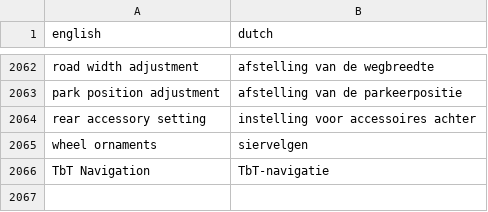
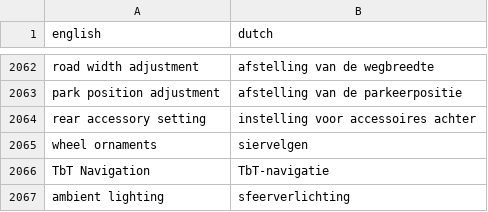
Before and after one commit to fdefoglio/Solterra, a CSV file: terminology.csv, drawn as a sheet; only a part is shown, gaps mark what is left out; the diff names each change by its address in the sheet, - before the commit and + after, or states it on an @@ line.

Commit message:
Update terminology.csv

```diff
--- a/terminology.csv
+++ b/terminology.csv
+row 2067: ambient lighting | sfeerverlichting
```
